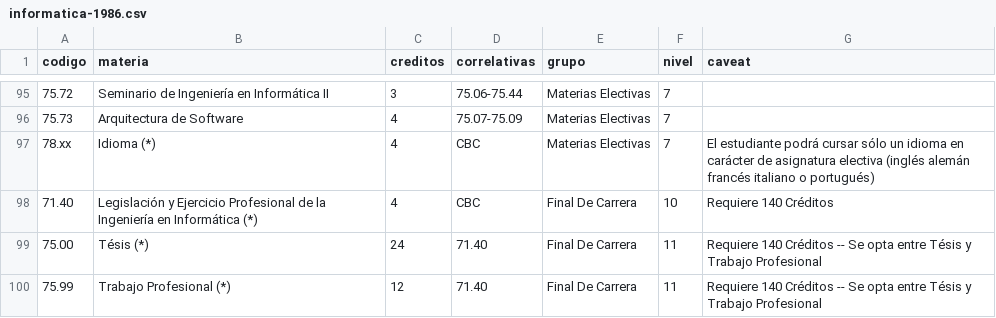
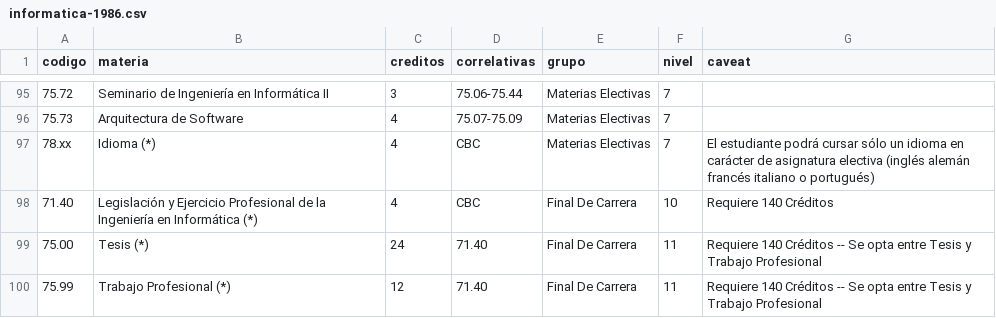
Before and after one commit to FdelMazo/FIUBA-Map, a CSV file: data/informatica-1986.csv, drawn as a sheet; only a part is shown, gaps mark what is left out; the diff names each change by its address in the sheet, - before the commit and + after, or states it on an @@ line.

```diff
--- a/data/informatica-1986.csv
+++ b/data/informatica-1986.csv
-B99 (materia): Tésis (*)
+B99 (materia): Tesis (*)
-G99:G100 (caveat): …opta entre Tésis y Trabajo…
+G99:G100 (caveat): …opta entre Tesis y Trabajo…
```
Also changed, not shown: data/quimica-1986v2016.csv, 6 other files.
